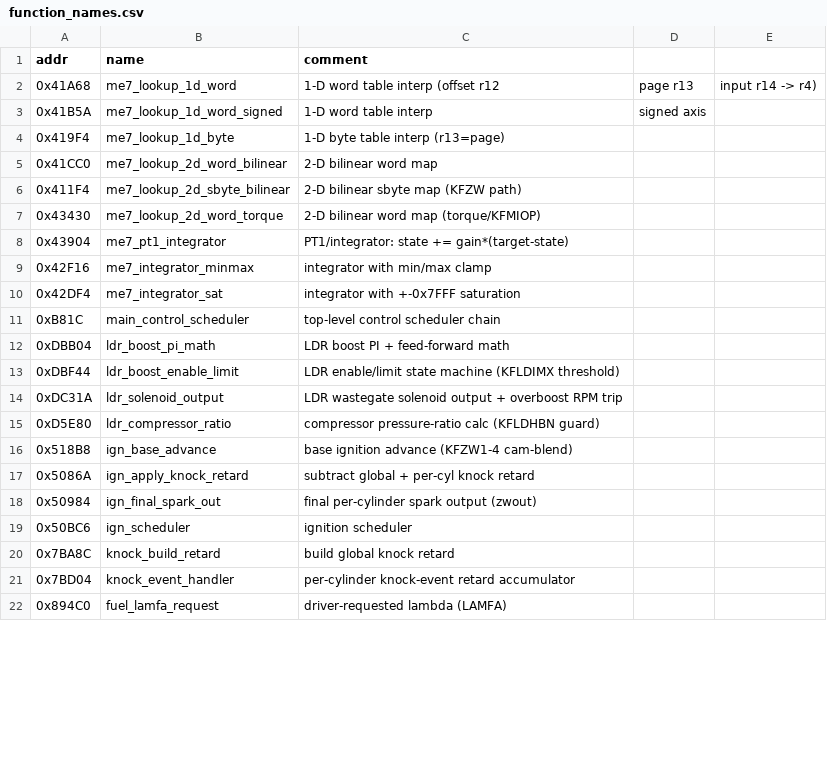
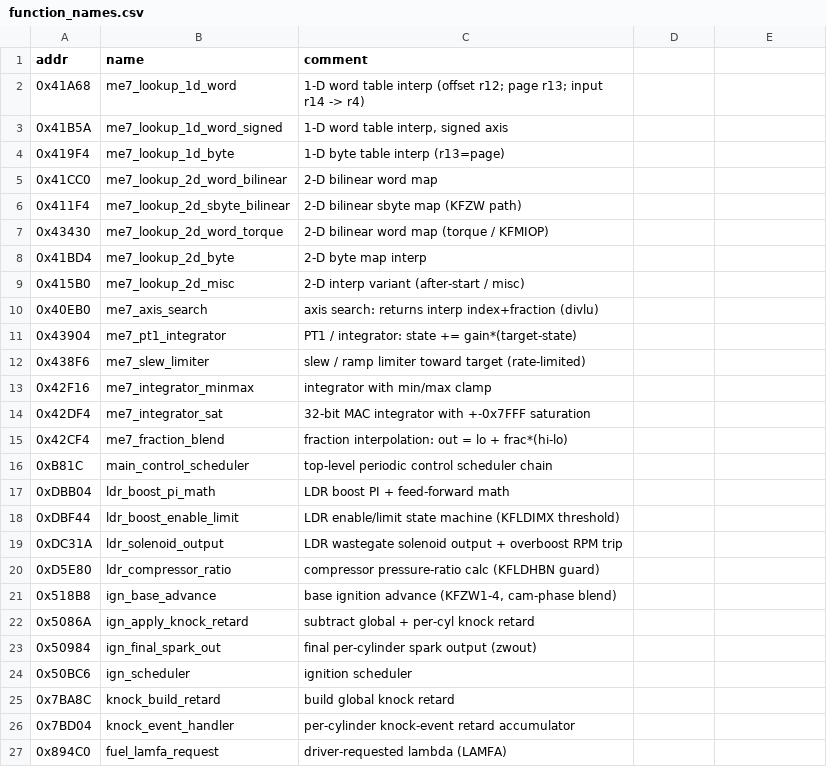
Before and after one commit to yevdev/volvo-me7-re, a CSV file: loadkit/function_names.csv, drawn as a sheet; only a part is shown; the diff covers the shown part only.

Commit message:
ME7 50GPHJ RE: decode more control subsystems + 5 OBD diagnostics; fix cell IDs; backport names to IDA + Ghidra
New subsystem docs/sections, all read from the stock 50GPHJ disassembly with cited
addresses and [C]/[I] tagging:
- load-rl.md            air/MAF -> relative load rl (KFURL speed-density, KRKTE)
- charge.md             manifold-pressure -> charge model (sub_AD3D0/AC5DE; not EGR)
- cam-timing.md         dual intake+exhaust VVT/NWS closed-loop controllers
- idle-governor.md      air-side idle governor (LLR, torque-reserve)
- limiters.md           rev limiter (NMAX) + active ~250 km/h EU speed limiter (VMAX)
- torque.md             torque coordinator stage (sub_4D73A -> sub_4D86C) + correction banner
- fueling.md            long-term lambda adaptation (LRA), EVAP purge (TEV), cranking/after-start
- warmup-idle-thermal.md  EGT sensor model
- ALGORITHM.md          subsystem map + honest coverage statement + diagnostics section

Diagnostics identified (monitors, not control): O2 (sub_A5A9E), brake-booster (sub_724E2),
knock-circuit (sub_39FCA, CDKK*), rationality (sub_9A034), misfire/Laufunruhe (sub_A0000).

Corrections verified against the disassembly:
- byte_F40E is an rpm-class index (nmot/0xA0), NOT coolant
- byte_F473 / loc_F474 are the load family (rl>>5 / scaled rl), NOT coolant; real coolant cell unpinned
- KFLBTS gates on raw temps, not a calculated EGT (no TABGBTS in this image)
- VMAX is an active ~250 km/h EU limiter (prior "disabled" was a US-bin reading)
- sub_4D86C is a torque coordinator, not the throttle/ETC controller
- sub_8DE10 is the EVAP purge controller, not "dwell" (EFFSF13T = FSRFKAS)
- 0x15848-0x1585C are the NMAX rev-limiter cals, not KFMIRL "ceilings"

Companion coverage (IDA + Ghidra):
- loadkit/function_names.csv 27 -> 72; ram_names.csv 20 -> 55 (corrected labels; quoted comments)
- scripts/ghidra/ApplyMe7Names.java: stamp the loadkit names onto the Ghidra DB
- DecompKeyFns.java: create a function at any un-carved target address
- data/pseudocode/key_functions.c regenerated: 16 -> 52 named functions

Tooling: scripts/normalize-doc-nav.py normalizes the doc nav line across all docs.

Coverage: 174 of 3417 carved functions named; the engine-control surface is mapped end to end,
with the diagnostic/CAN/leaf long tail intentionally out of scope.

```diff
--- a/loadkit/function_names.csv
+++ b/loadkit/function_names.csv
@@ -1,3 +1,3 @@
 addr,name,comment
-0x41A68,me7_lookup_1d_word,1-D word table interp (offset r12,page r13,input r14 -> r4)
-0x41B5A,me7_lookup_1d_word_signed,1-D word table interp, signed axis
+0x41A68,me7_lookup_1d_word,"1-D word table interp (offset r12; page r13; input r14 -> r4)"
+0x41B5A,me7_lookup_1d_word_signed,"1-D word table interp, signed axis"
@@ -7,2 +7,6 @@ addr,name,comment
-0x43430,me7_lookup_2d_word_torque,2-D bilinear word map (torque/KFMIOP)
-0x43904,me7_pt1_integrator,PT1/integrator: state += gain*(target-state)
+0x43430,me7_lookup_2d_word_torque,"2-D bilinear word map (torque / KFMIOP)"
+0x41BD4,me7_lookup_2d_byte,"2-D byte map interp"
+0x415B0,me7_lookup_2d_misc,"2-D interp variant (after-start / misc)"
+0x40EB0,me7_axis_search,"axis search: returns interp index+fraction (divlu)"
+0x43904,me7_pt1_integrator,"PT1 / integrator: state += gain*(target-state)"
+0x438F6,me7_slew_limiter,"slew / ramp limiter toward target (rate-limited)"
@@ -10,2 +14,3 @@ addr,name,comment
-0x42DF4,me7_integrator_sat,integrator with +-0x7FFF saturation
-0xB81C,main_control_scheduler,top-level control scheduler chain
+0x42DF4,me7_integrator_sat,"32-bit MAC integrator with +-0x7FFF saturation"
+0x42CF4,me7_fraction_blend,"fraction interpolation: out = lo + frac*(hi-lo)"
+0xB81C,main_control_scheduler,"top-level periodic control scheduler chain"
@@ -16 +21 @@ addr,name,comment
-0x518B8,ign_base_advance,base ignition advance (KFZW1-4 cam-blend)
+0x518B8,ign_base_advance,"base ignition advance (KFZW1-4, cam-phase blend)"
```
Also changed, not shown: 40 added rows and 8 edited cells elsewhere in this file, loadkit/ram_names.csv, 23 other files.
